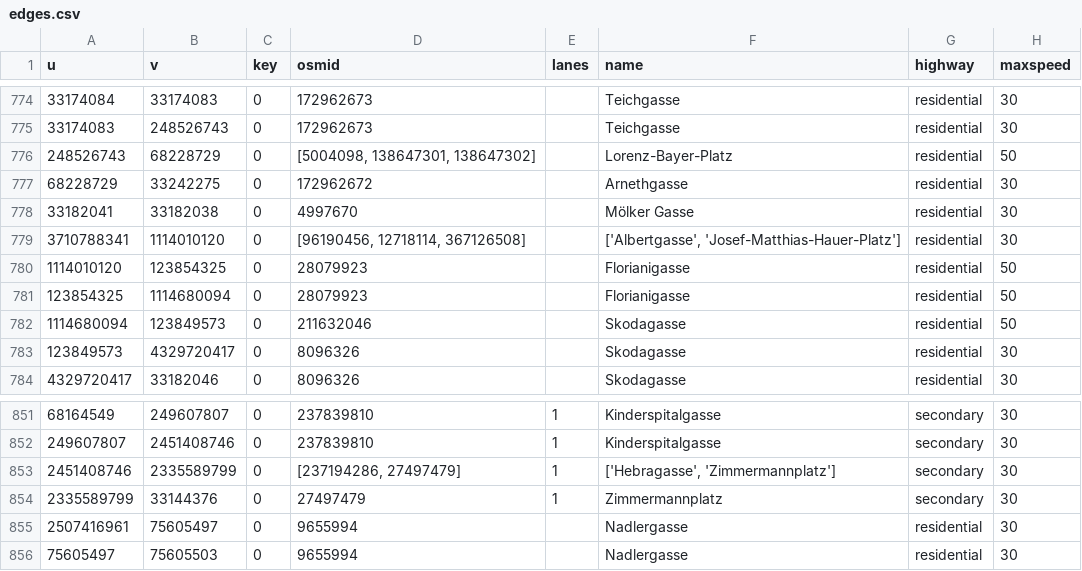
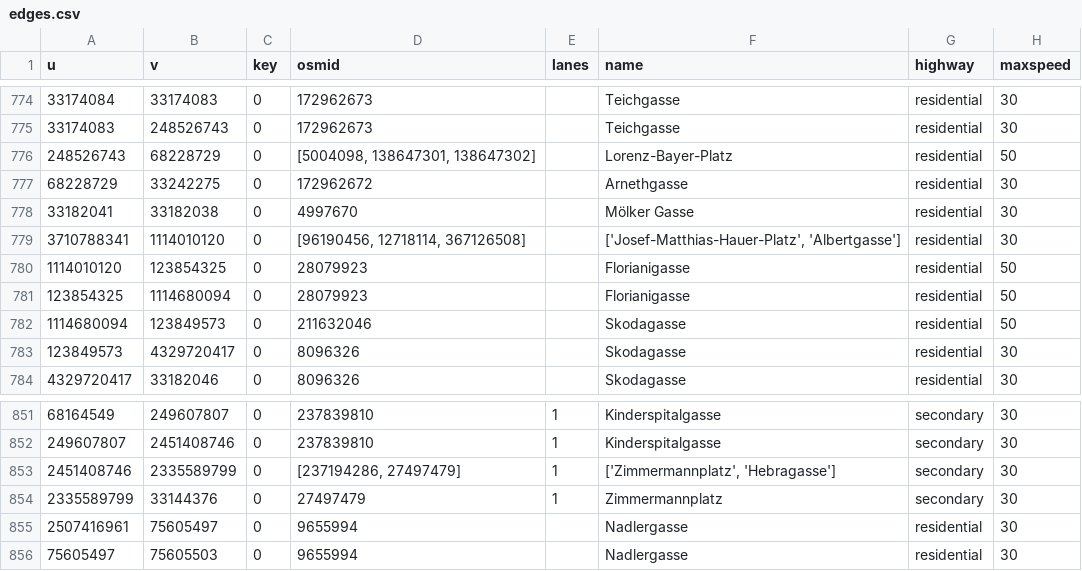
Before and after one commit to amorfinv/sesar_conf_paper, a CSV file: graph_definition/gis/streets/edges.csv, drawn as a sheet; only a part is shown, gaps mark what is left out; the diff covers the shown part only; the diff names each change by its address in the sheet, - before the commit and + after, or states it on an @@ line.

```diff
--- a/graph_definition/gis/streets/edges.csv
+++ b/graph_definition/gis/streets/edges.csv
-F779 (name): ['Albertgasse', 'Josef-Matthias-Hauer-Platz']
+F779 (name): ['Josef-Matthias-Hauer-Platz', 'Albertgasse']
-F853 (name): ['Hebragasse', 'Zimmermannplatz']
+F853 (name): ['Zimmermannplatz', 'Hebragasse']
```
Also changed, not shown: 5 edited cells elsewhere in this file, 19 other files.
